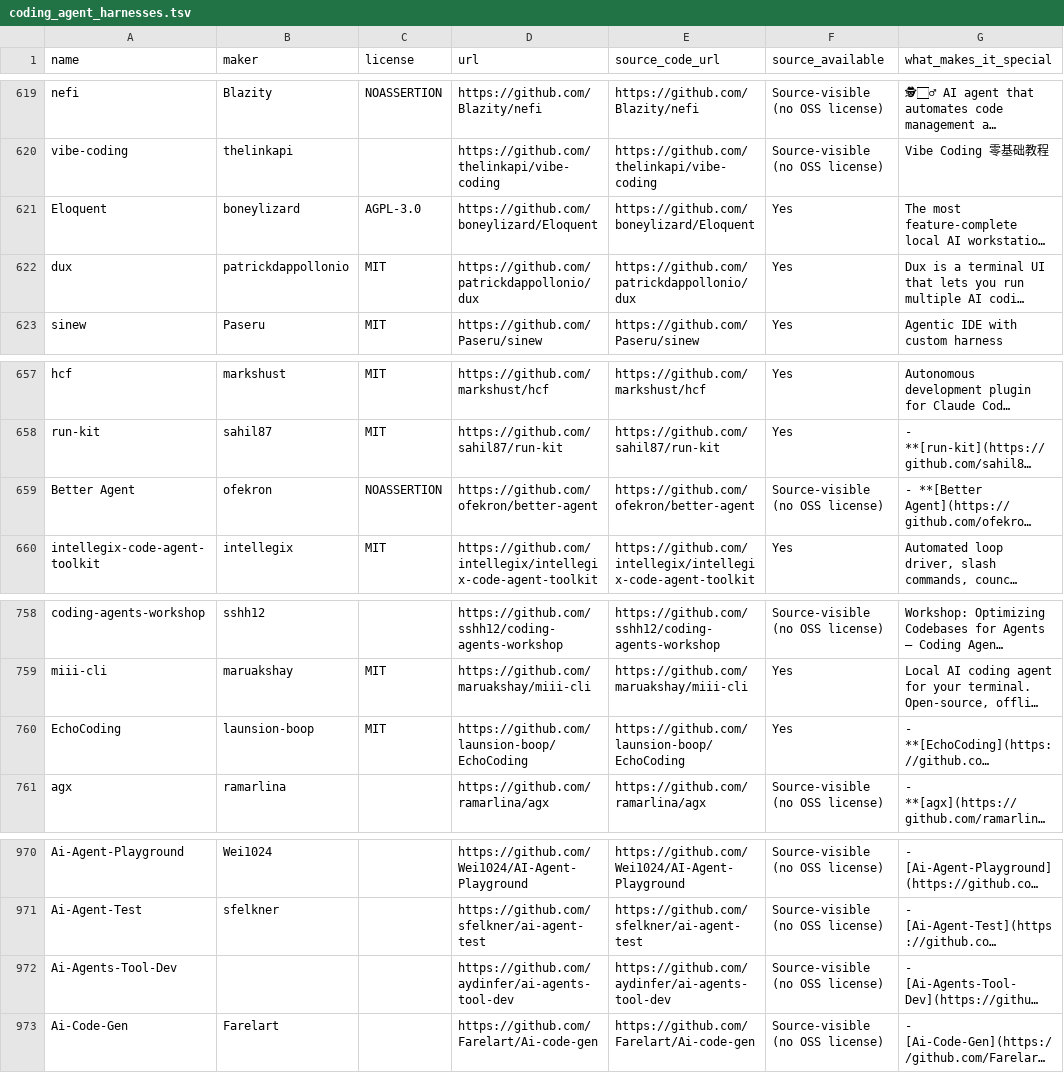
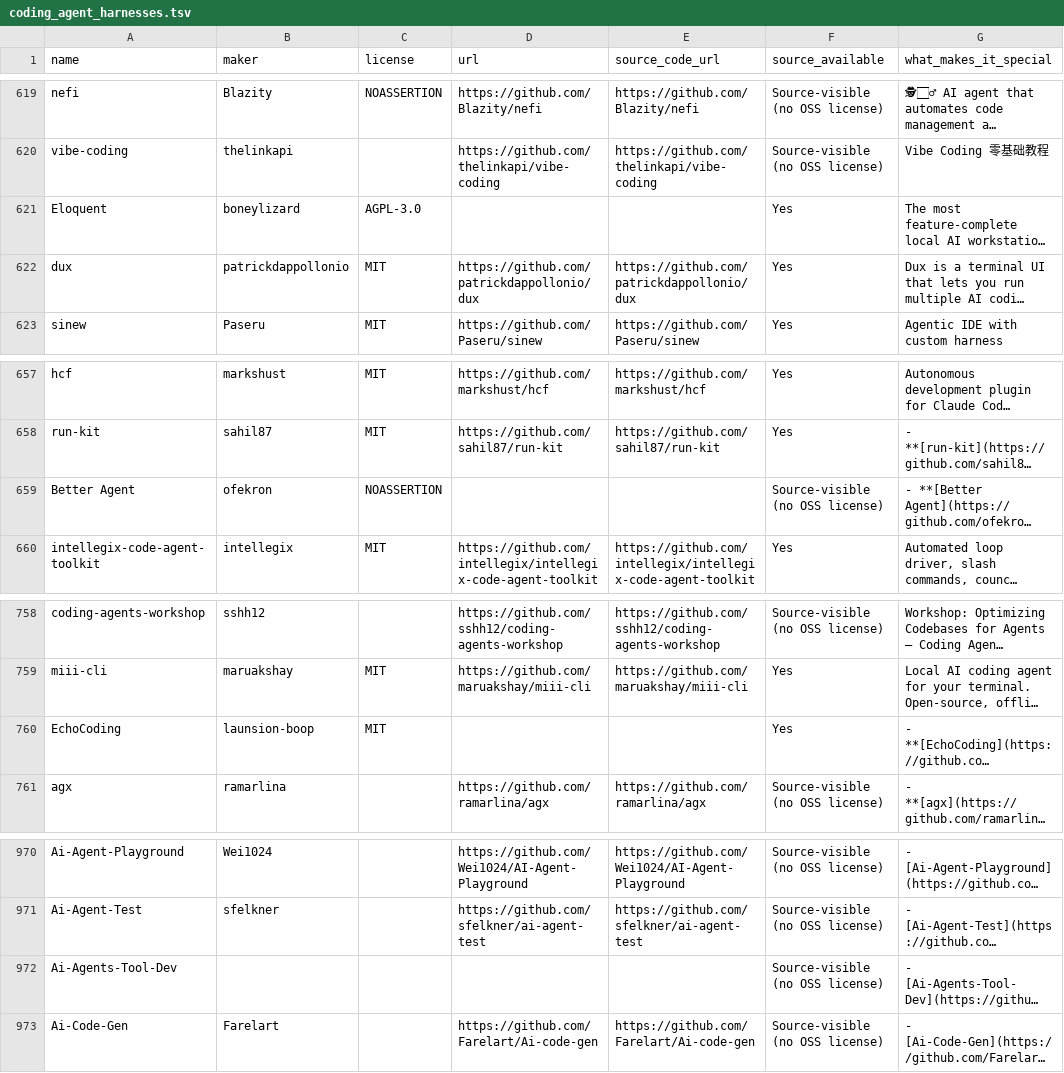
Before and after one commit to prime-radiant-inc/alltheagents.org, a TSV file: coding_agent_harnesses.tsv, drawn as a sheet; only a part is shown, gaps mark what is left out; long unchanged cells end in …; the diff covers the shown part only; the diff names each change by its address in the sheet, - before the commit and + after, or states it on an @@ line.

```diff
--- a/coding_agent_harnesses.tsv
+++ b/coding_agent_harnesses.tsv
-D621 (url): https://github.com/boneylizard/Eloquent
+D621 (url): (empty)
-E621 (source_code_url): https://github.com/boneylizard/Eloquent
+E621 (source_code_url): (empty)
-D659 (url): https://github.com/ofekron/better-agent
+D659 (url): (empty)
-E659 (source_code_url): https://github.com/ofekron/better-agent
+E659 (source_code_url): (empty)
-D760 (url): https://github.com/launsion-boop/EchoCoding
+D760 (url): (empty)
-E760 (source_code_url): https://github.com/launsion-boop/EchoCoding
+E760 (source_code_url): (empty)
-D972 (url): https://github.com/aydinfer/ai-agents-tool-dev
+D972 (url): (empty)
-E972 (source_code_url): https://github.com/aydinfer/ai-agents-tool-dev
+E972 (source_code_url): (empty)
```
Also changed, not shown: 43 edited cells elsewhere in this file, 37 other files.
